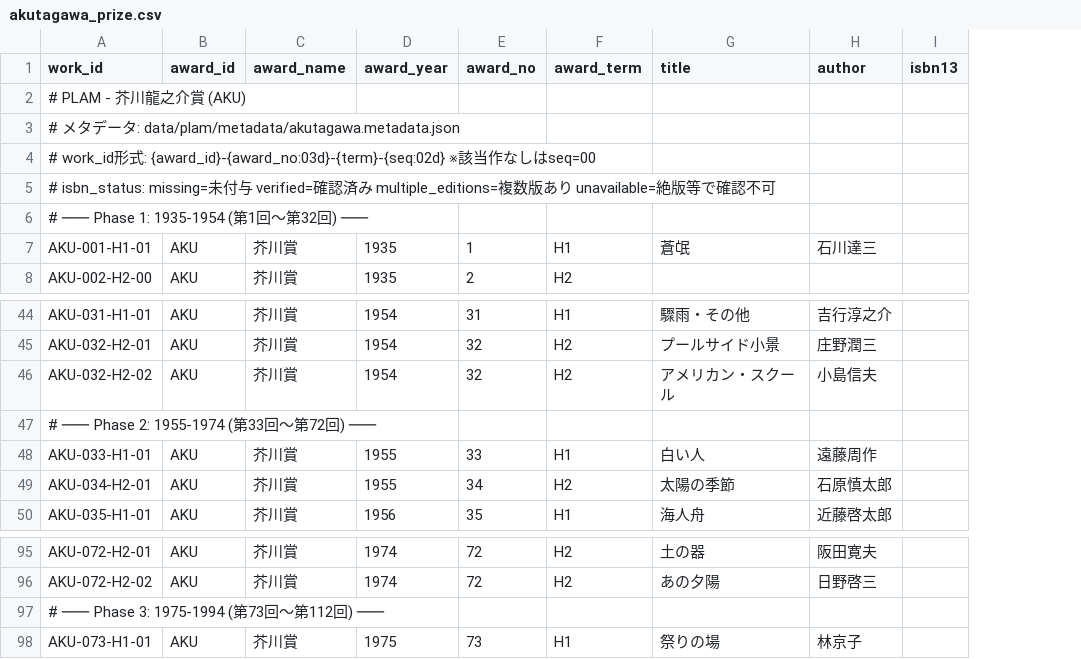
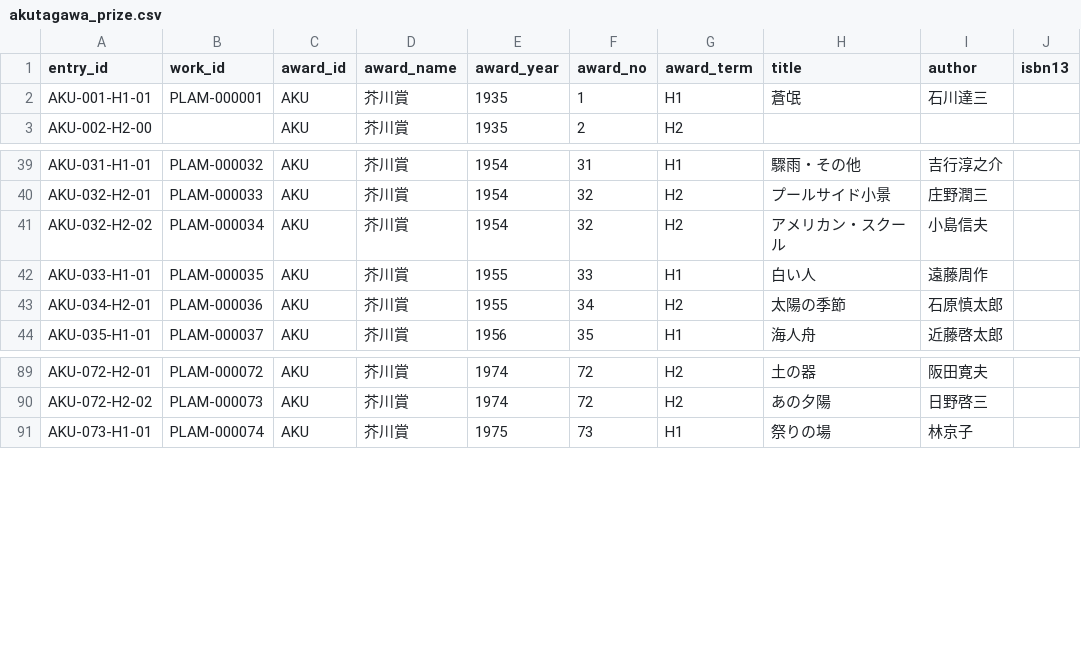
Before and after one commit to Qiuqiu533/Proud-library, a CSV file: data/plam/akutagawa_prize.csv, drawn as a sheet; only a part is shown, gaps mark what is left out; removed rows and columns are numbered as before the commit, all else as after; rows hold the shown columns only; the diff names each change by its address in the sheet, - before the commit and + after, or states it on an @@ line.

```diff
--- a/data/plam/akutagawa_prize.csv
+++ b/data/plam/akutagawa_prize.csv
+column B (work_id), row 2: PLAM-000001; rows 39-44: PLAM-000032 | PLAM-000033 | PLAM-000034 | PLAM-000035 | PLAM-000036 | PLAM-000037; rows 89-91: PLAM-000072 | PLAM-000073 | PLAM-000074
-A1: work_id
+A1: entry_id
-row 2: # PLAM - 芥川龍之介賞 (AKU)
-row 3: # メタデータ: data/plam/metadata/akutagawa.metadata.json
-row 4: # work_id形式: {award_id}-{award_no:03d}-{term}-{seq:02d} ※該当作なしはseq=00
-row 5: # isbn_status: missing=未付与 verified=確認済み multiple_editions=複数版あり unavailable=絶版等で確認不可
-row 6: # ─── Phase 1: 1935-1954 (第1回～第32回) ───
-row 47: # ─── Phase 2: 1955-1974 (第33回～第72回) ───
-row 97: # ─── Phase 3: 1975-1994 (第73回～第112回) ───
```
Also changed, not shown: data/plam/naoki_prize.csv, 8 other files.
